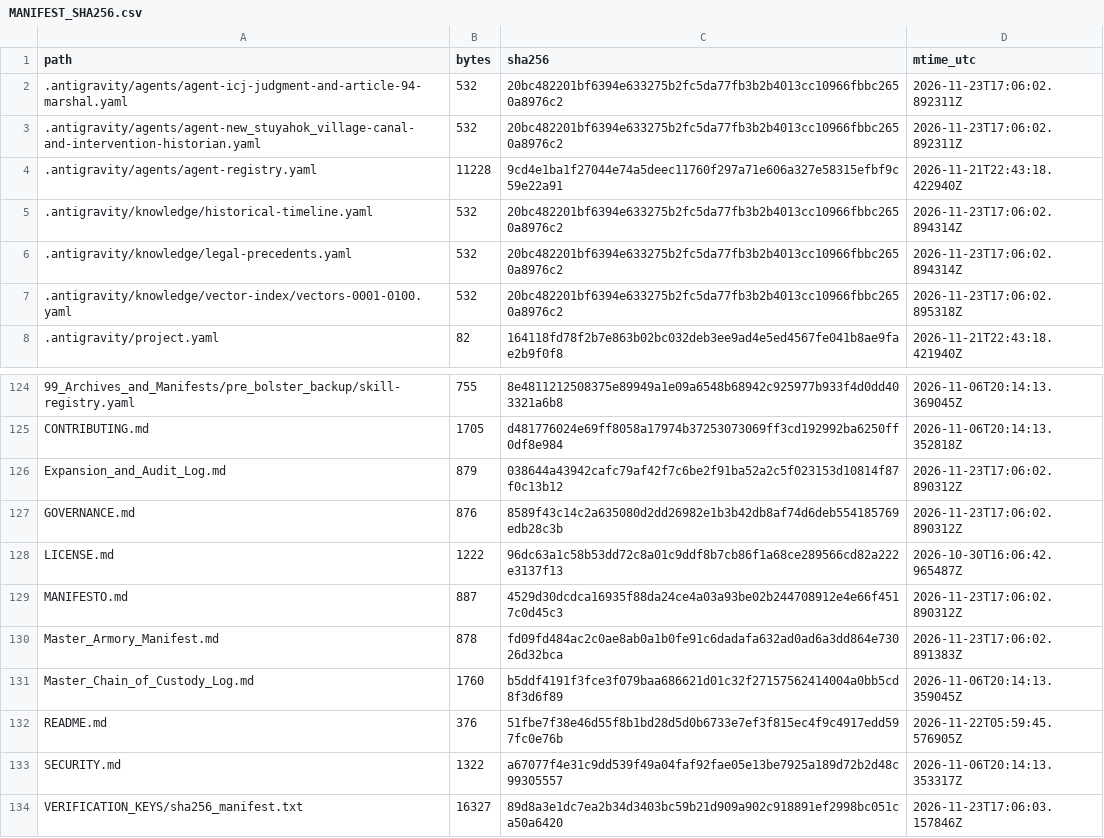
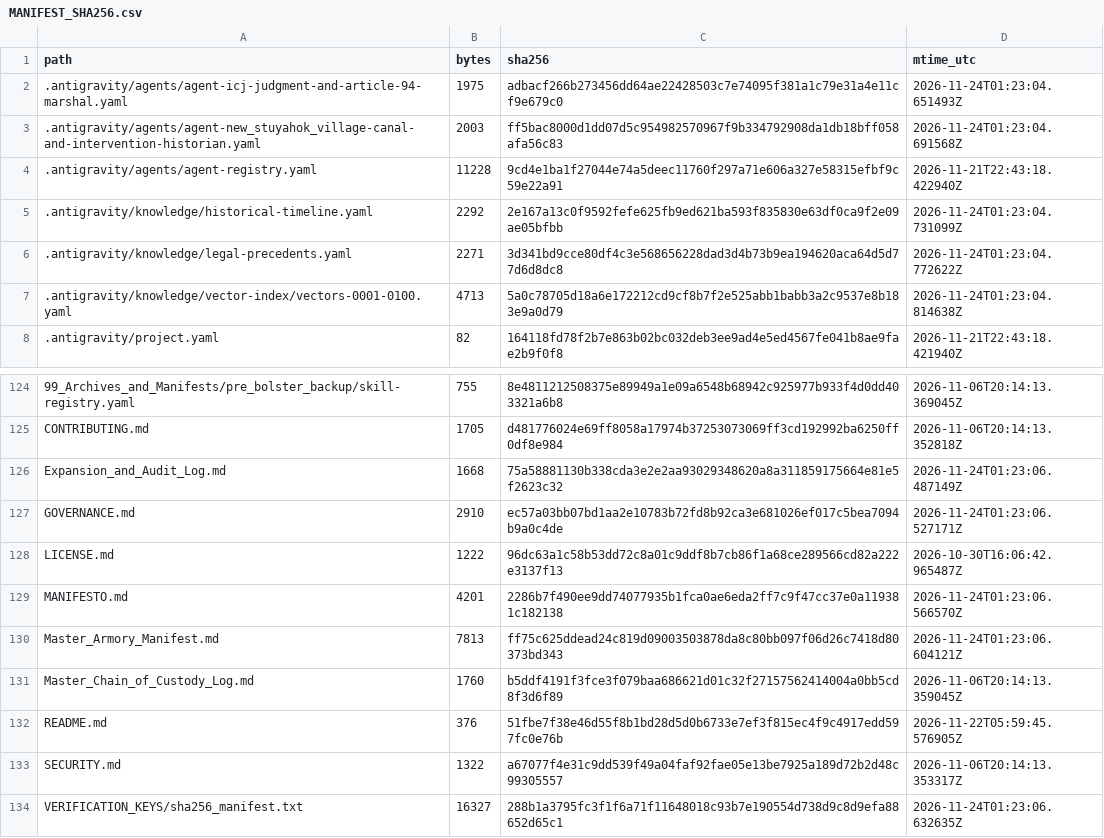
Before and after one commit to GlobalRestitutionAlliance/turtle-island-us-ak-new-stuyahok-village-master-litigation, a CSV file: 99_Archives_and_Manifests/MANIFEST_SHA256.csv, drawn as a sheet; only a part is shown, gaps mark what is left out; the diff covers the shown part only.

```diff
--- a/99_Archives_and_Manifests/MANIFEST_SHA256.csv
+++ b/99_Archives_and_Manifests/MANIFEST_SHA256.csv
@@ -1,8 +1,8 @@
 path,bytes,sha256,mtime_utc
-.antigravity/agents/agent-icj-judgment-and-article-94-marshal.yaml,532,20bc482201bf6394e633275b2fc5da77fb3b2b4013cc10966fbbc2650a8976c2,2026-11-23T17:06:02.892311Z
-.antigravity/agents/agent-new_stuyahok_village-canal-and-intervention-historian.yaml,532,20bc482201bf6394e633275b2fc5da77fb3b2b4013cc10966fbbc2650a8976c2,2026-11-23T17:06:02.892311Z
+.antigravity/agents/agent-icj-judgment-and-article-94-marshal.yaml,1975,adbacf266b273456dd64ae22428503c7e74095f381a1c79e31a4e11cf9e679c0,2026-11-24T01:23:04.651493Z
+.antigravity/agents/agent-new_stuyahok_village-canal-and-intervention-historian.yaml,2003,ff5bac8000d1dd07d5c954982570967f9b334792908da1db18bff058afa56c83,2026-11-24T01:23:04.691568Z
 .antigravity/agents/agent-registry.yaml,11228,9cd4e1ba1f27044e74a5deec11760f297a71e606a327e58315efbf9c59e22a91,2026-11-21T22:43:18.422940Z
-.antigravity/knowledge/historical-timeline.yaml,532,20bc482201bf6394e633275b2fc5da77fb3b2b4013cc10966fbbc2650a8976c2,2026-11-23T17:06:02.894314Z
-.antigravity/knowledge/legal-precedents.yaml,532,20bc482201bf6394e633275b2fc5da77fb3b2b4013cc10966fbbc2650a8976c2,2026-11-23T17:06:02.894314Z
-.antigravity/knowledge/vector-index/vectors-0001-0100.yaml,532,20bc482201bf6394e633275b2fc5da77fb3b2b4013cc10966fbbc2650a8976c2,2026-11-23T17:06:02.895318Z
+.antigravity/knowledge/historical-timeline.yaml,2292,2e167a13c0f9592fefe625fb9ed621ba593f835830e63df0ca9f2e09ae05bfbb,2026-11-24T01:23:04.731099Z
+.antigravity/knowledge/legal-precedents.yaml,2271,3d341bd9cce80df4c3e568656228dad3d4b73b9ea194620aca64d5d77d6d8dc8,2026-11-24T01:23:04.772622Z
+.antigravity/knowledge/vector-index/vectors-0001-0100.yaml,4713,5a0c78705d18a6e172212cd9cf8b7f2e525abb1babb3a2c9537e8b183e9a0d79,2026-11-24T01:23:04.814638Z
 .antigravity/project.yaml,82,164118fd78f2b7e863b02bc032deb3ee9ad4e5ed4567fe041b8ae9fae2b9f0f8,2026-11-21T22:43:18.421940Z
@@ -125,7 +125,7 @@ path,bytes,sha256,mtime_utc
 CONTRIBUTING.md,1705,d481776024e69ff8058a17974b37253073069ff3cd192992ba6250ff0df8e984,2026-11-06T20:14:13.352818Z
-Expansion_and_Audit_Log.md,879,038644a43942cafc79af42f7c6be2f91ba52a2c5f023153d10814f87f0c13b12,2026-11-23T17:06:02.890312Z
-GOVERNANCE.md,876,8589f43c14c2a635080d2dd26982e1b3b42db8af74d6deb554185769edb28c3b,2026-11-23T17:06:02.890312Z
+Expansion_and_Audit_Log.md,1668,75a58881130b338cda3e2e2aa93029348620a8a311859175664e81e5f2623c32,2026-11-24T01:23:06.487149Z
+GOVERNANCE.md,2910,ec57a03bb07bd1aa2e10783b72fd8b92ca3e681026ef017c5bea7094b9a0c4de,2026-11-24T01:23:06.527171Z
 LICENSE.md,1222,96dc63a1c58b53dd72c8a01c9ddf8b7cb86f1a68ce289566cd82a222e3137f13,2026-10-30T16:06:42.965487Z
-MANIFESTO.md,887,4529d30dcdca16935f88da24ce4a03a93be02b244708912e4e66f4517c0d45c3,2026-11-23T17:06:02.890312Z
-Master_Armory_Manifest.md,878,fd09fd484ac2c0ae8ab0a1b0fe91c6dadafa632ad0ad6a3dd864e73026d32bca,2026-11-23T17:06:02.891383Z
+MANIFESTO.md,4201,2286b7f490ee9dd74077935b1fca0ae6eda2ff7c9f47cc37e0a119381c182138,2026-11-24T01:23:06.566570Z
+Master_Armory_Manifest.md,7813,ff75c625ddead24c819d09003503878da8c80bb097f06d26c7418d80373bd343,2026-11-24T01:23:06.604121Z
 Master_Chain_of_Custody_Log.md,1760,b5ddf4191f3fce3f079baa686621d01c32f27157562414004a0bb5cd8f3d6f89,2026-11-06T20:14:13.359045Z
@@ -133,2 +133,2 @@ README.md,376,51fbe7f38e46d55f8b1bd28d5d0b6733e7ef3f815ec4f9c4917edd597fc0e76b,2
 SECURITY.md,1322,a67077f4e31c9dd539f49a04faf92fae05e13be7925a189d72b2d48c99305557,2026-11-06T20:14:13.353317Z
-VERIFICATION_KEYS/sha256_manifest.txt,16327,89d8a3e1dc7ea2b34d3403bc59b21d909a902c918891ef2998bc051ca50a6420,2026-11-23T17:06:03.157846Z
+VERIFICATION_KEYS/sha256_manifest.txt,16327,288b1a3795fc3f1f6a71f11648018c93b7e190554d738d9c8d9efa88652d65c1,2026-11-24T01:23:06.632635Z
```
Also changed, not shown: 81 edited cells elsewhere in this file, 37 other files.
